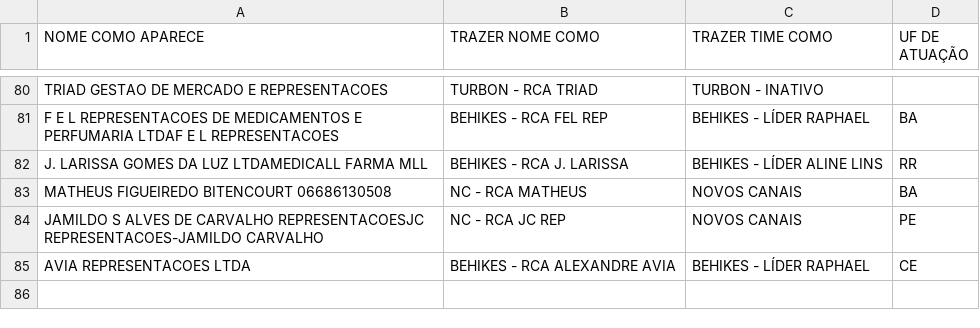
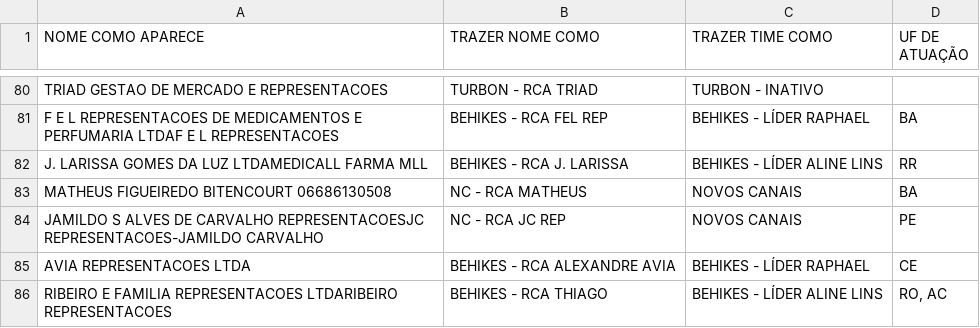
Before and after one commit to gehlen-gif/acompanhamento-boped, a CSV file: dados/base/vendedores_time.csv, drawn as a sheet; only a part is shown, gaps mark what is left out.

```diff
--- a/dados/base/vendedores_time.csv
+++ b/dados/base/vendedores_time.csv
@@ -85 +85,2 @@ JAMILDO S ALVES DE CARVALHO REPRESENTACOESJC REPRESENTACOES-JAMILDO CARVALHO;NC
 AVIA REPRESENTACOES LTDA;BEHIKES - RCA ALEXANDRE AVIA;BEHIKES - LÍDER RAPHAEL;CE
+RIBEIRO E FAMILIA REPRESENTACOES LTDARIBEIRO REPRESENTACOES;BEHIKES - RCA THIAGO;BEHIKES - LÍDER ALINE LINS;RO, AC
```
Also changed, not shown: 18 other files.
